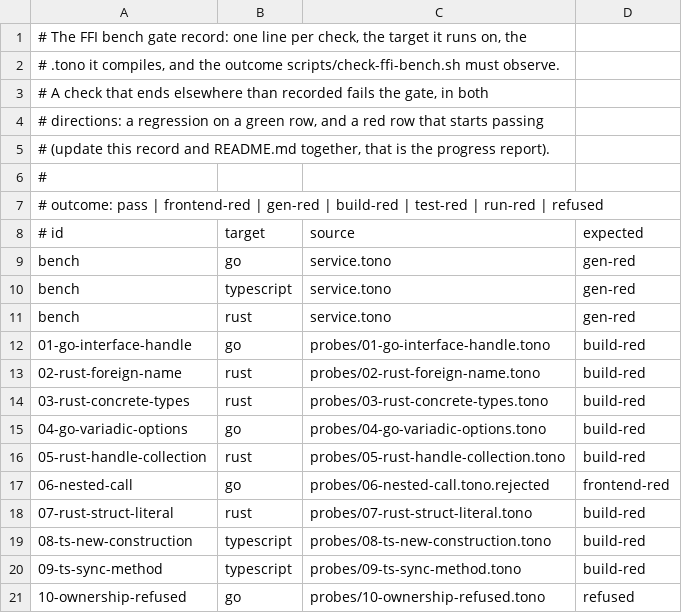
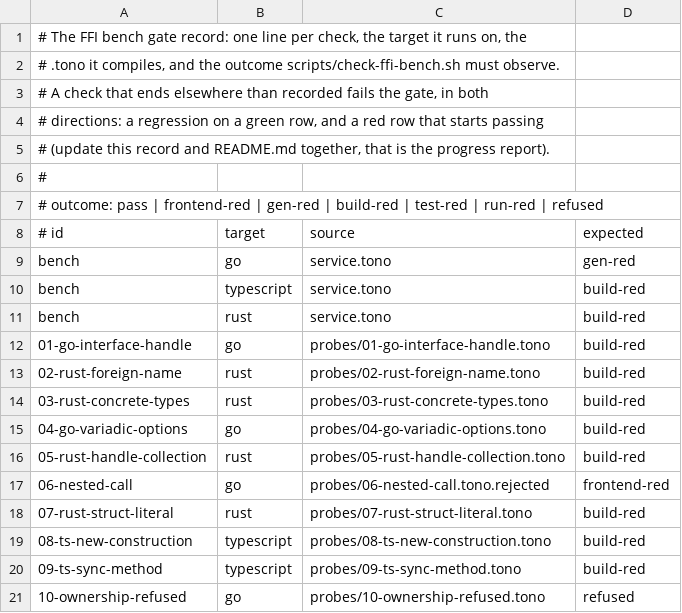
Before and after one commit to tono-lang/tono, a TSV file: examples/mathkit/gate.tsv, drawn as a sheet.

Commit message:
Record the FFI bench progress: the handle-method stub generates for TypeScript and Rust
The bench's TypeScript and Rust rows died at generation on the
handle-method stub panic this branch removes; both now generate and stop
at the build, on the capabilities the probes already report. Move the two
gate rows from gen-red to build-red and update the bench report.

```diff
--- a/examples/mathkit/gate.tsv
+++ b/examples/mathkit/gate.tsv
@@ -9,4 +9,4 @@
 bench	go	service.tono	gen-red
-bench	typescript	service.tono	gen-red
-bench	rust	service.tono	gen-red
+bench	typescript	service.tono	build-red
+bench	rust	service.tono	build-red
 01-go-interface-handle	go	probes/01-go-interface-handle.tono	build-red
```
Also changed, not shown: 1 other file.
